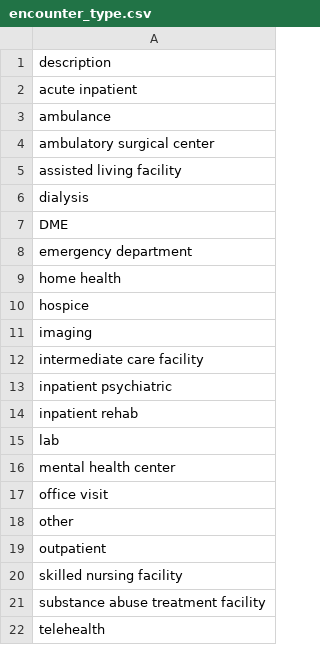
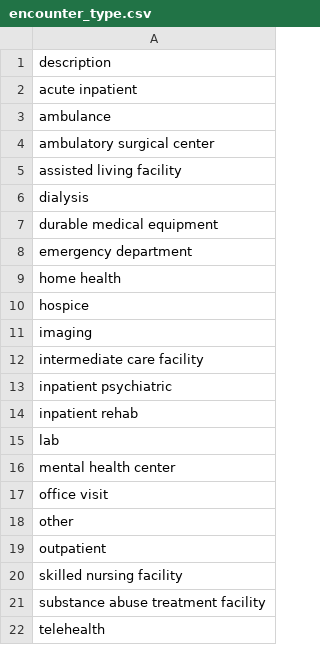
Before and after one commit to empassion-health/terminology, a CSV file: encounter_type.csv, drawn as a sheet.

Commit message:
change DME to durable medical equipment

```diff
--- a/encounter_type.csv
+++ b/encounter_type.csv
@@ -6,3 +6,3 @@ assisted living facility
 dialysis
-DME
+durable medical equipment
 emergency department
```
